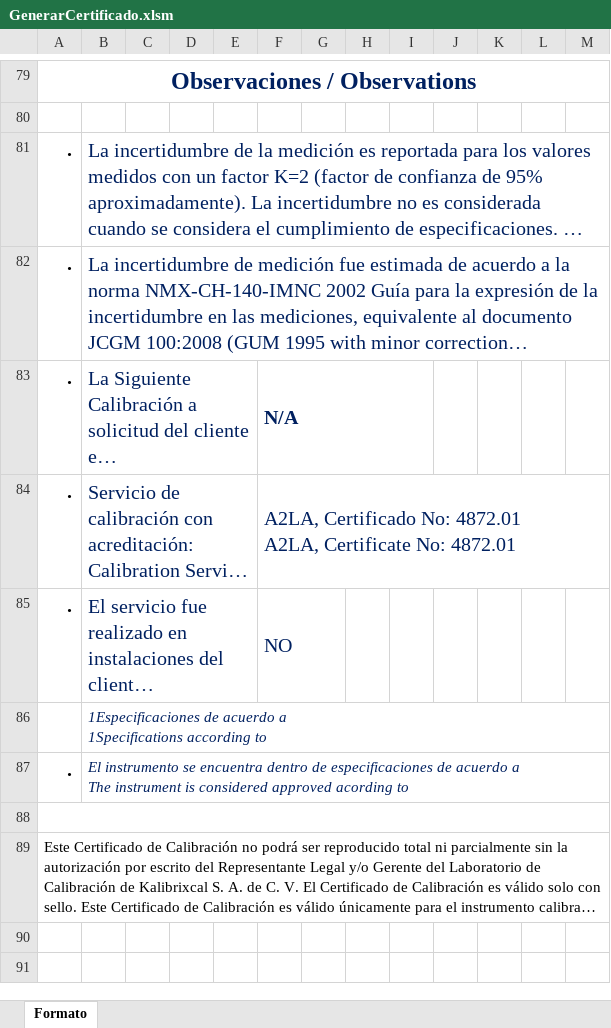
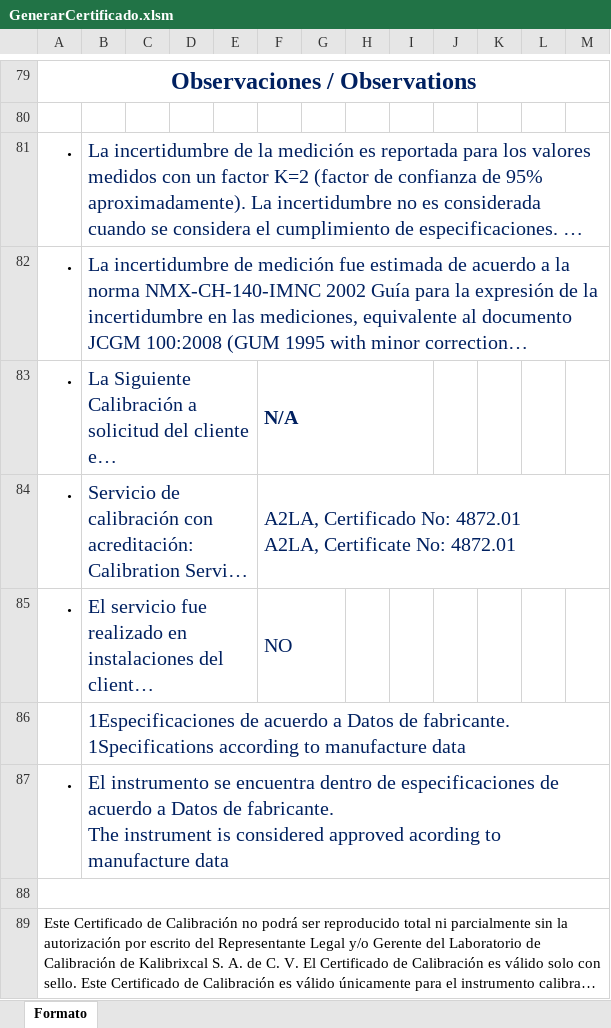
Before and after one commit to hocht/Kalibrix, an Excel workbook: GenerarCertificado.xlsm, sheet Formato, drawn as a sheet; only a part is shown, gaps mark what is left out; long unchanged cells end in …; values as stored, in another font and other column widths than the file's, no borders; charts and pictures not drawn; ↵ is a line break in a cell; the diff names each change by its address in the sheet, - before the commit and + after, or states it on an @@ line.

Commit message:
correccion menor

```diff
--- a/GenerarCertificado.xlsm (sheet Formato)
+++ b/GenerarCertificado.xlsm (sheet Formato)
-B86: …acuerdo a ↵ 1Specifications according to
+B86: …acuerdo a Datos de fabricante. ↵ 1Specifications according to manufacture data
-B86:B87 italic: on
+B86:B87 italic: off, text size: larger
-B87: …acuerdo a ↵ The instrument is considered approved acording to
+B87: …acuerdo a Datos de fabricante. ↵ The instrument is considered approved acording to manufacture data
```
Also changed, not shown: charts or pictures.
